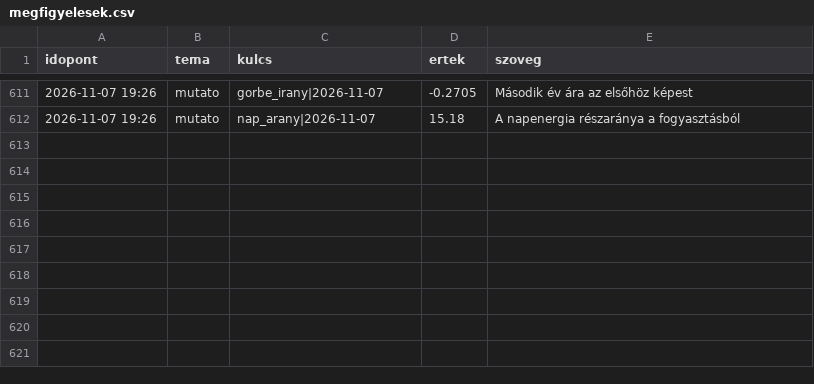
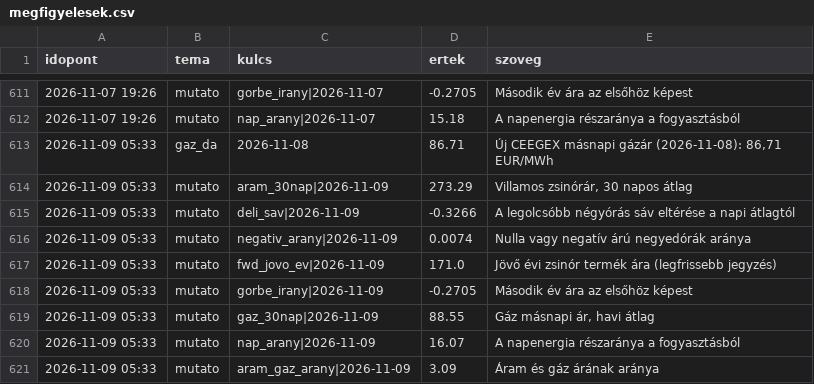
Before and after one commit to lostenergy/energiaar-figyelo, a CSV file: data/megfigyelesek.csv, drawn as a sheet; only a part is shown, gaps mark what is left out.

Commit message:
Adatfrissítés 2026-11-09 05:33

```diff
--- a/data/megfigyelesek.csv
+++ b/data/megfigyelesek.csv
@@ -612 +612,10 @@ idopont,tema,kulcs,ertek,szoveg
 2026-11-07 19:26,mutato,nap_arany|2026-11-07,15.18,A napenergia részaránya a fogyasztásból
+2026-11-09 05:33,gaz_da,2026-11-08,86.71,"Új CEEGEX másnapi gázár (2026-11-08): 86,71 EUR/MWh"
+2026-11-09 05:33,mutato,aram_30nap|2026-11-09,273.29,"Villamos zsinórár, 30 napos átlag"
+2026-11-09 05:33,mutato,deli_sav|2026-11-09,-0.3266,A legolcsóbb négyórás sáv eltérése a napi átlagtól
+2026-11-09 05:33,mutato,negativ_arany|2026-11-09,0.0074,Nulla vagy negatív árú negyedórák aránya
+2026-11-09 05:33,mutato,fwd_jovo_ev|2026-11-09,171.0,Jövő évi zsinór termék ára (legfrissebb jegyzés)
+2026-11-09 05:33,mutato,gorbe_irany|2026-11-09,-0.2705,Második év ára az elsőhöz képest
+2026-11-09 05:33,mutato,gaz_30nap|2026-11-09,88.55,"Gáz másnapi ár, havi átlag"
+2026-11-09 05:33,mutato,nap_arany|2026-11-09,16.07,A napenergia részaránya a fogyasztásból
+2026-11-09 05:33,mutato,aram_gaz_arany|2026-11-09,3.09,Áram és gáz árának aránya
```
